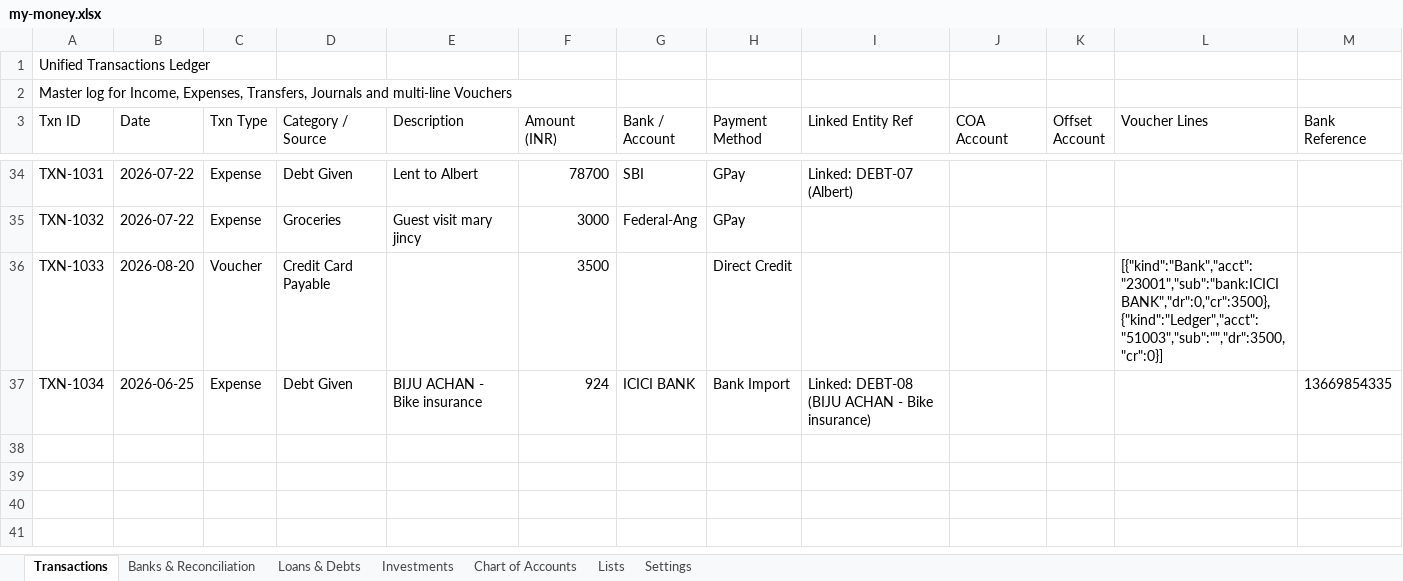
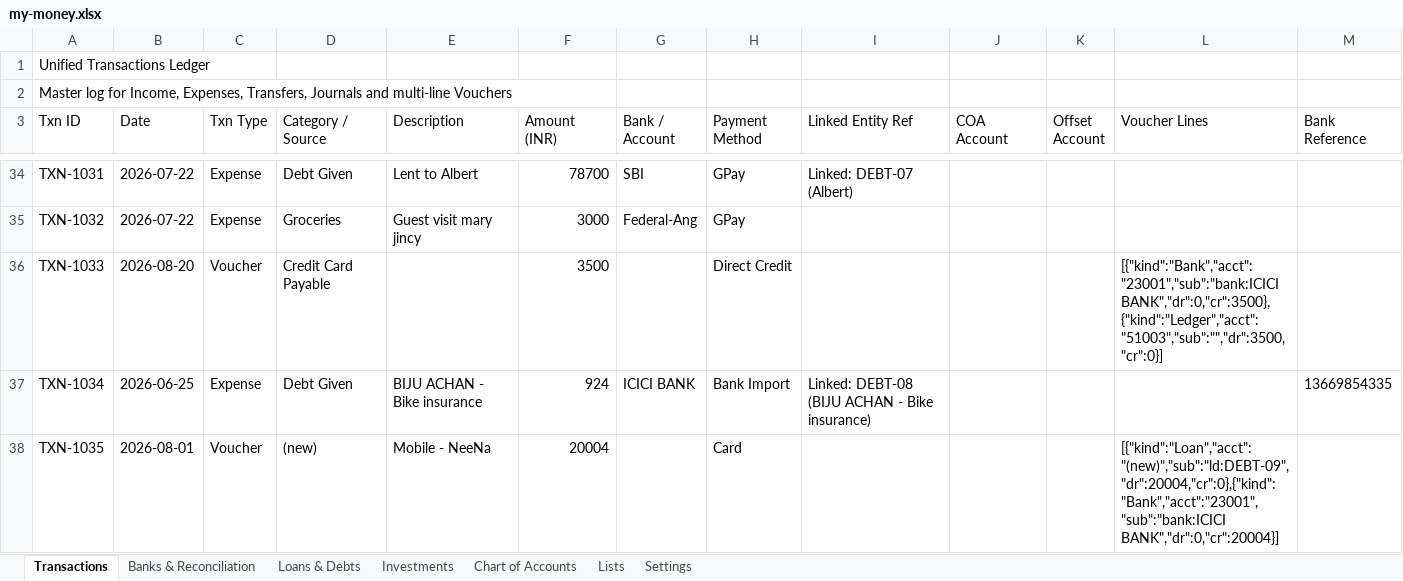
Before and after one commit to SanjoPoly/MyLedger, an Excel workbook: my-money.xlsx, sheet Transactions, drawn as a sheet; only a part is shown, gaps mark what is left out; values as stored, in another font and other column widths than the file's, no borders; the diff names each change by its address in the sheet, - before the commit and + after, or states it on an @@ line.

```diff
--- a/my-money.xlsx (sheet Transactions)
+++ b/my-money.xlsx (sheet Transactions)
+row 38: TXN-1035 | 2026-08-01 | Voucher | (new) | Mobile - NeeNa | 20004 |  | Card |  |  |  | [{"kind":"Loan","acct":"(new)","sub":"ld:DEBT-09","dr":20004,"cr":0},{"kind":"Bank","acct":"23001","sub":"bank:ICICI BANK","dr":0,"cr":20004}]
```
Also changed, not shown: sheet Loans & Debts, sheet Banks & Reconciliation.
